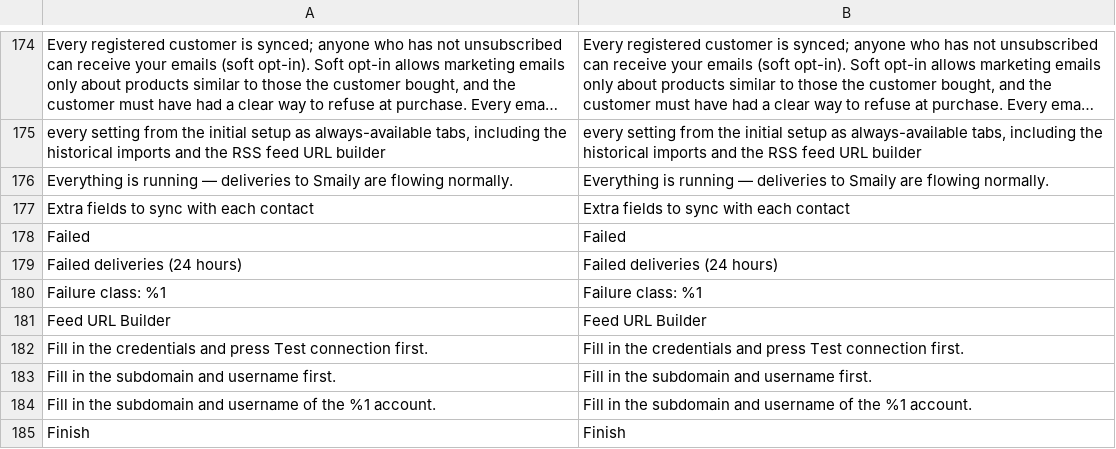
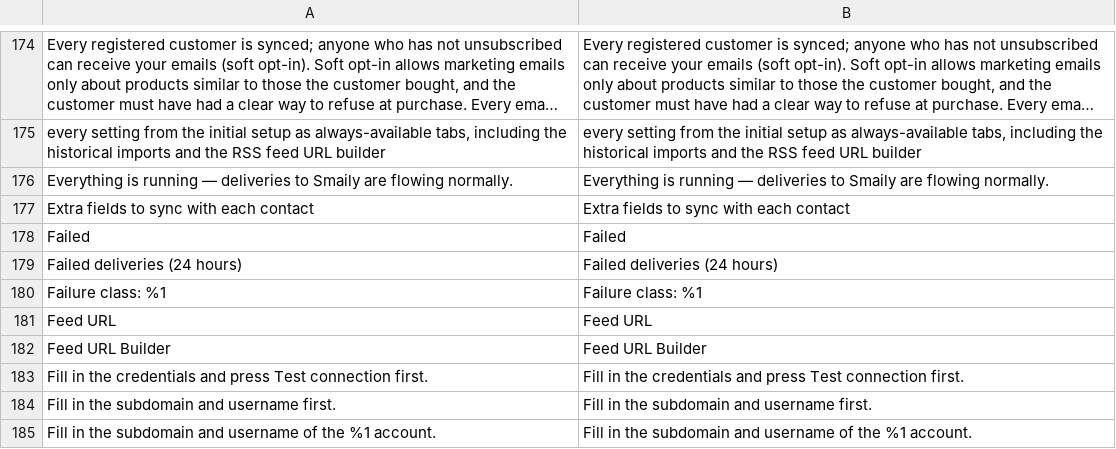
Before and after one commit to sendsmaily/smaily-magento-extension, a CSV file: i18n/en_US.csv, drawn as a sheet; only a part is shown, gaps mark what is left out; the shorter side is filled out with more unchanged rows; long unchanged cells end in …; the diff names each change by its address in the sheet, - before the commit and + after, or states it on an @@ line.

Commit message:
v3: PRO-2456 — Settings > RSS: the URL builder uses the pack's compact labels and controls, and the feed URL sits under a small Feed URL label as the pack's monospace chip (EN + ET)

```diff
--- a/i18n/en_US.csv
+++ b/i18n/en_US.csv
+row 181: Feed URL | Feed URL
```
Also changed, not shown: i18n/et_EE.csv, 4 other files.
